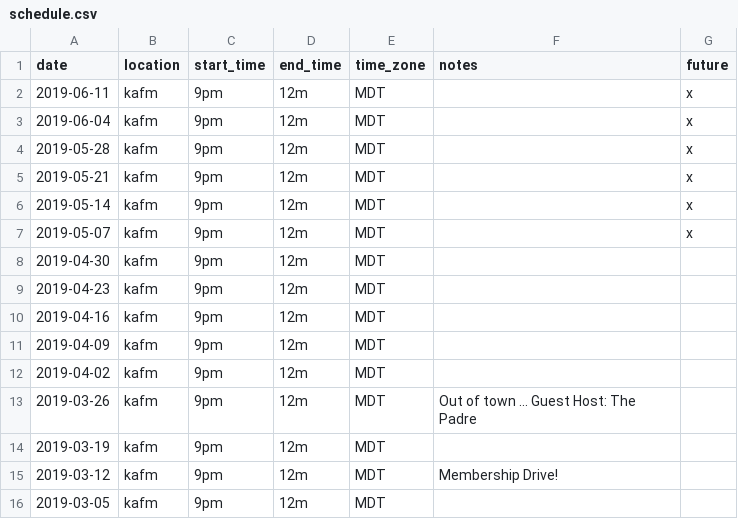
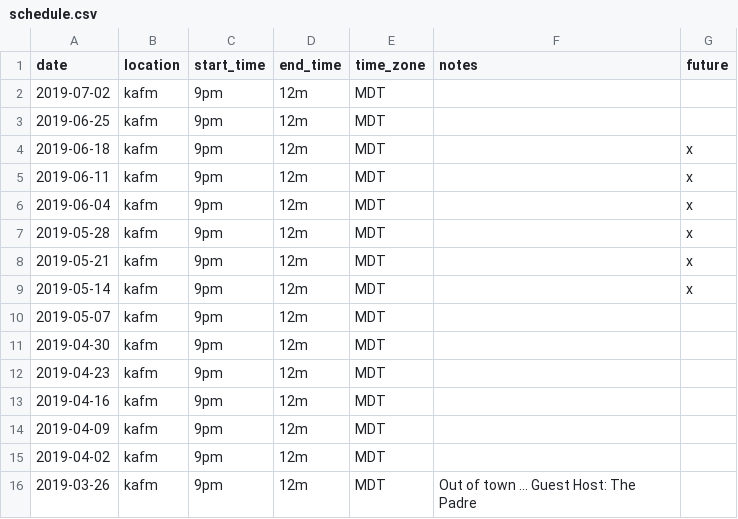
Before and after one commit to ubikorp/lacking.org, a CSV file: _data/schedule.csv, drawn as a sheet; only a part is shown; the shorter side is filled out with more unchanged rows.

```diff
--- a/_data/schedule.csv
+++ b/_data/schedule.csv
@@ -1,2 +1,5 @@
 date,location,start_time,end_time,time_zone,notes,future
+2019-07-02,kafm,9pm,12m,MDT,,
+2019-06-25,kafm,9pm,12m,MDT,,
+2019-06-18,kafm,9pm,12m,MDT,,x
 2019-06-11,kafm,9pm,12m,MDT,,x
@@ -6,3 +9,3 @@ date,location,start_time,end_time,time_zone,notes,future
 2019-05-14,kafm,9pm,12m,MDT,,x
-2019-05-07,kafm,9pm,12m,MDT,,x
+2019-05-07,kafm,9pm,12m,MDT,,
 2019-04-30,kafm,9pm,12m,MDT,,
```
Also changed, not shown: _data/new_playlist.csv, 3 other files.
